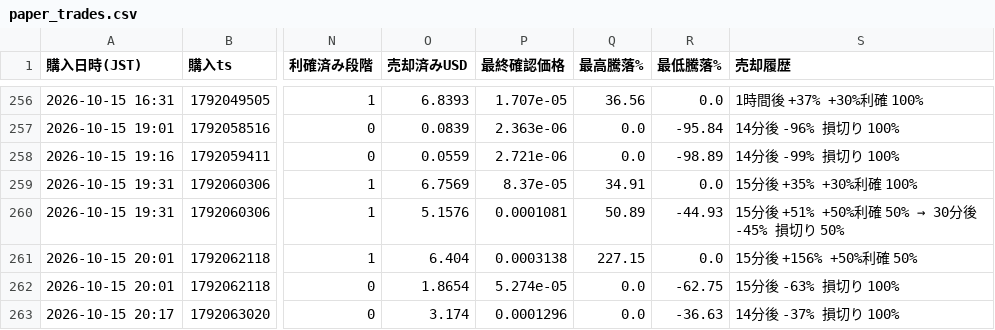
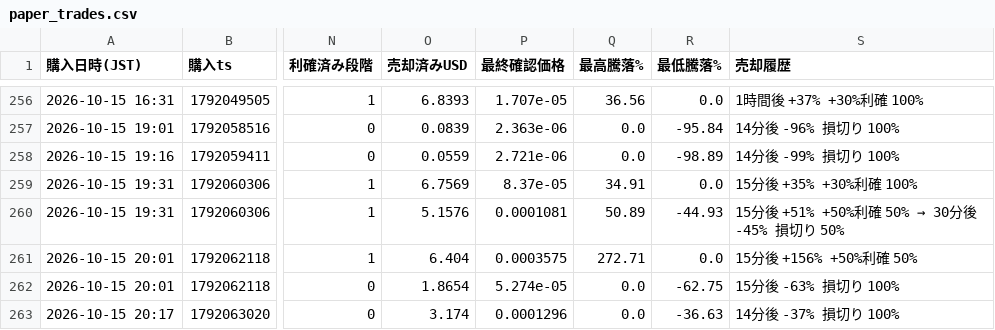
Before and after one commit to kokikkkk44/meme-scanner, a CSV file: data/paper_trades.csv, drawn as a sheet; only a part is shown, gaps mark what is left out; the diff names each change by its address in the sheet, - before the commit and + after, or states it on an @@ line.

```diff
--- a/data/paper_trades.csv
+++ b/data/paper_trades.csv
-P261 (最終確認価格): 0.0003138
+P261 (最終確認価格): 0.0003575
-Q261 (最高騰落%): 227.15
+Q261 (最高騰落%): 272.71
```
Also changed, not shown: 2 other files.
